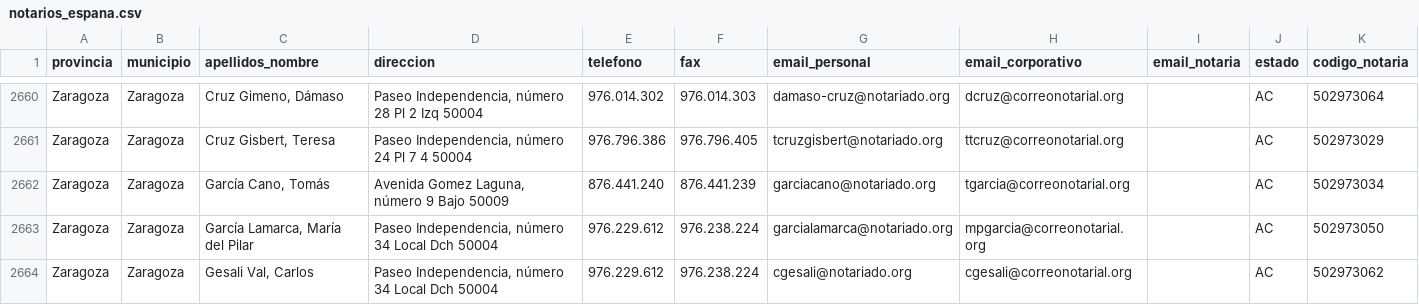
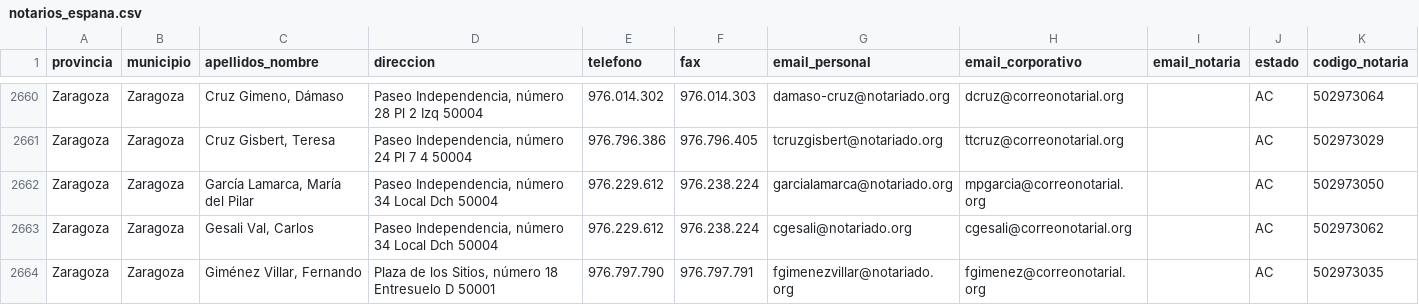
Before and after one commit to PepeluiMoreno/sipi-api, a CSV file: ETL/notarios/notarios_espana.csv, drawn as a sheet; only a part is shown, gaps mark what is left out; the shorter side is filled out with more unchanged rows.

Commit message:
ETL de registros, notarios y entidades religiosas

```diff
--- a/ETL/notarios/notarios_espana.csv
+++ b/ETL/notarios/notarios_espana.csv
@@ -2661,3 +2661,2 @@ Zaragoza,Zaragoza,"Cruz Gimeno, Dámaso","Paseo Independencia, número 28 Pl 2 I
 Zaragoza,Zaragoza,"Cruz Gisbert, Teresa","Paseo Independencia, número 24 Pl 7 4 50004",976.796.386,976.796.405,tcruzgisbert@notariado.org,ttcruz@correonotarial.org,,AC,502973029
-Zaragoza,Zaragoza,"García Cano, Tomás","Avenida Gomez Laguna, número 9 Bajo  50009",876.441.240,876.441.239,garciacano@notariado.org,tgarcia@correonotarial.org,,AC,502973034
 Zaragoza,Zaragoza,"García Lamarca, María del Pilar","Paseo Independencia, número 34 Local Dch 50004",976.229.612,976.238.224,garcialamarca@notariado.org,mpgarcia@correonotarial.org,,AC,502973050
```
Also changed, not shown: 32 other files.
